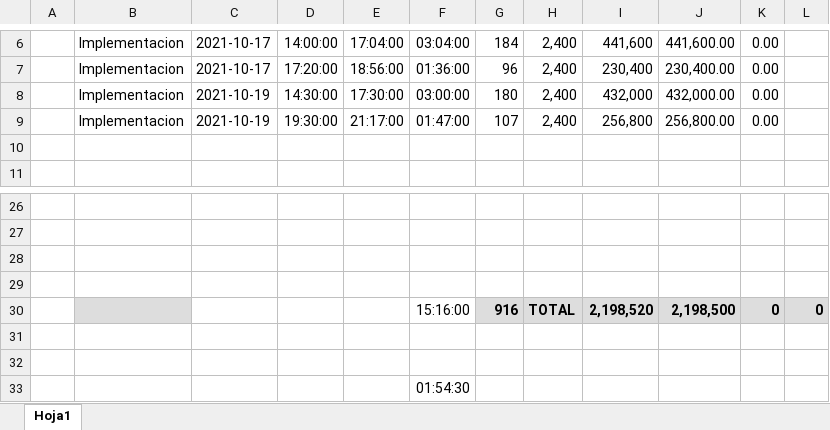
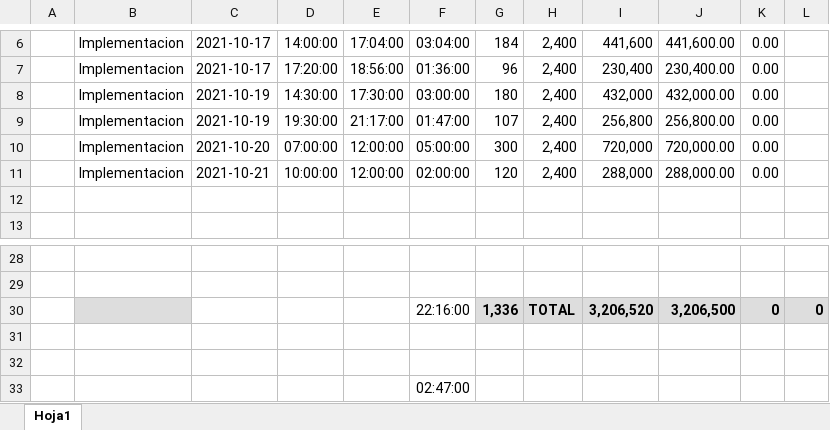
Before and after one commit to yeioso/ZEOSLIB_08MasQueImpresos, an Excel workbook: Docs/TIEMPOS PROYECTO DEMO.xlsx, sheet Hoja1, drawn as a sheet; only a part is shown, gaps mark what is left out; values as stored, in another font and other column widths than the file's, no borders; removed rows and columns are numbered as before the commit, all else as after; the diff names each change by its address in the sheet, - before the commit and + after, or states it on an @@ line.

Commit message:
Finalizacion Demo

```diff
--- a/Docs/TIEMPOS PROYECTO DEMO.xlsx (sheet Hoja1)
+++ b/Docs/TIEMPOS PROYECTO DEMO.xlsx (sheet Hoja1)
+row 10:  | Implementacion | 2021-10-20 | 07:00:00 | 12:00:00 | 05:00:00 | 300 | 2,400 | 720,000 | 720,000.00 | 0.00
+row 11:  | Implementacion | 2021-10-21 | 10:00:00 | 12:00:00 | 02:00:00 | 120 | 2,400 | 288,000 | 288,000.00 | 0.00
+row 30:  |  |  |  |  | 22:16:00 | 1,336 | TOTAL | 3,206,520 | 3,206,500 | 0 | 0
-row 30:  |  |  |  |  | 15:16:00 | 916 | TOTAL | 2,198,520 | 2,198,500 | 0 | 0
-row 31: (empty)
-row 32: (empty)
-F33: 01:54:30
+F33: 02:47:00
```
Also changed, not shown: 29 other files.
